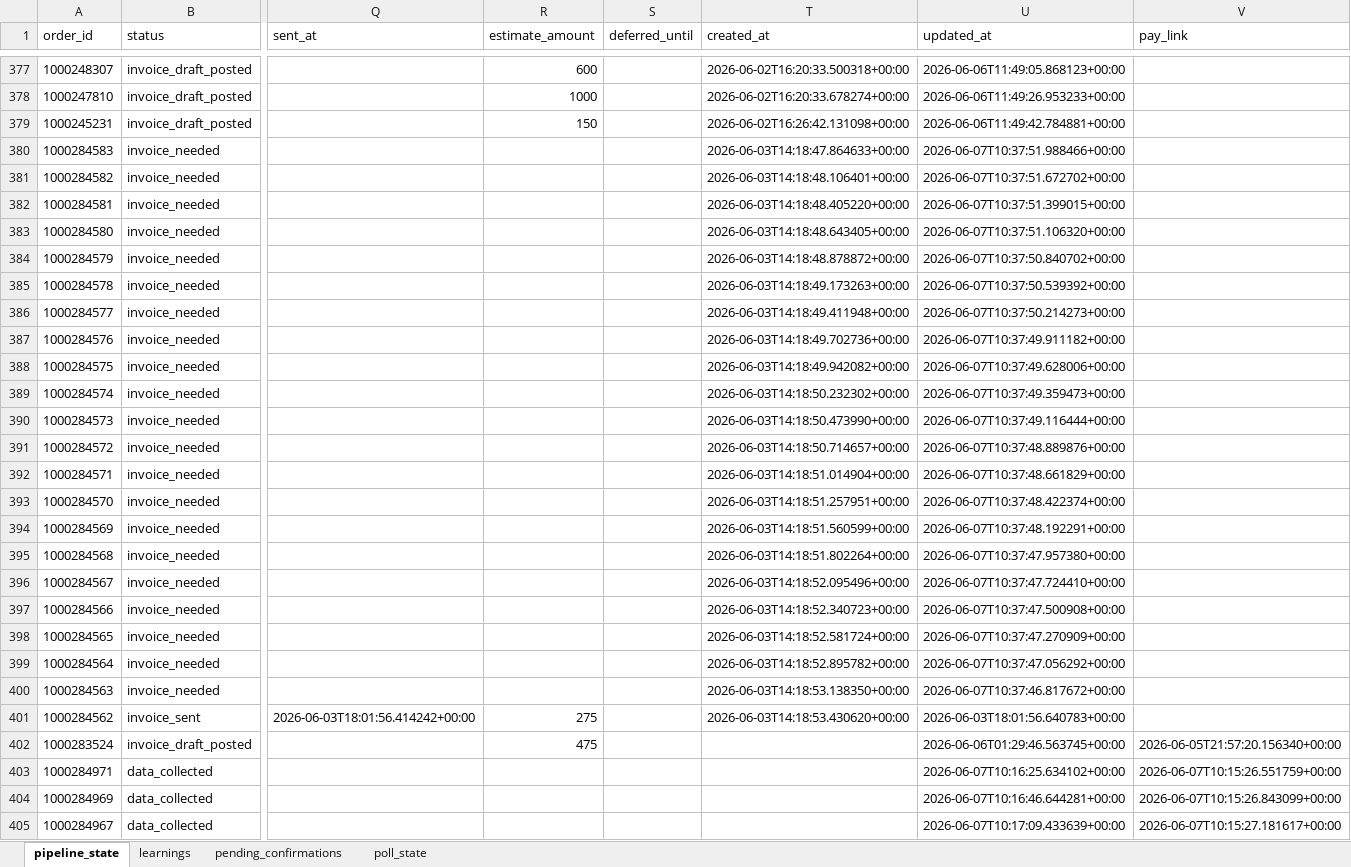
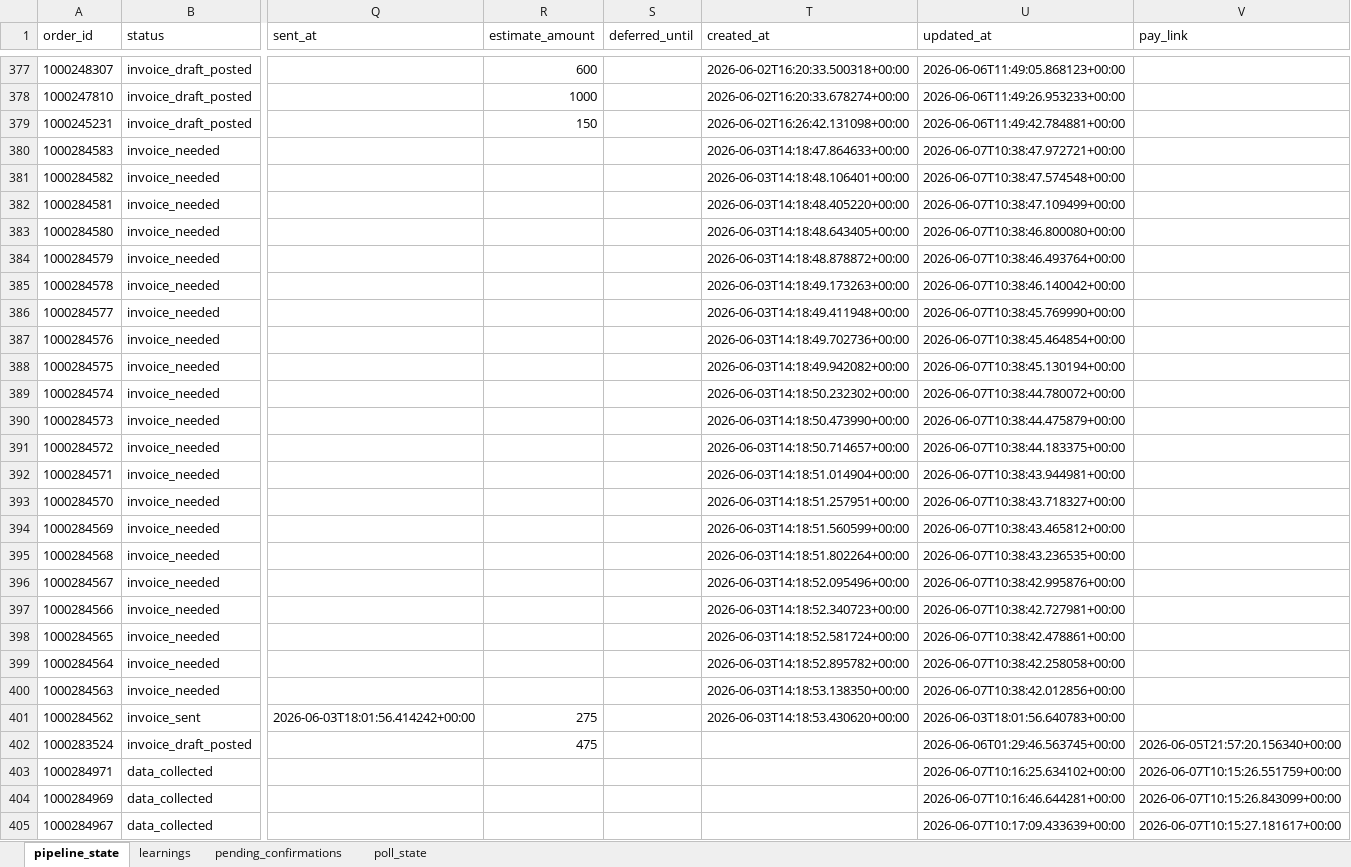
Before and after one commit to Nexgen-AI-Agents/FTF--Survey-Invoicing-Billing-Delivery-E2E-, an Excel workbook: data/invoice_pipeline_state.xlsx, sheet pipeline_state, drawn as a sheet; only a part is shown, gaps mark what is left out; values as stored, in another font and other column widths than the file's, no borders; the diff covers the shown part only; the diff names each change by its address in the sheet, - before the commit and + after, or states it on an @@ line.

Commit message:
chore: reset 21 Hillsborough Title to invoice_needed; exclude 8 internal/canceled orders [skip ci]

```diff
--- a/data/invoice_pipeline_state.xlsx (sheet pipeline_state)
+++ b/data/invoice_pipeline_state.xlsx (sheet pipeline_state)
-U380 (updated_at): 2026-06-07T10:37:51.988466+00:00
+U380 (updated_at): 2026-06-07T10:38:47.972721+00:00
-U381 (updated_at): 2026-06-07T10:37:51.672702+00:00
+U381 (updated_at): 2026-06-07T10:38:47.574548+00:00
-U382 (updated_at): 2026-06-07T10:37:51.399015+00:00
+U382 (updated_at): 2026-06-07T10:38:47.109499+00:00
-U383 (updated_at): 2026-06-07T10:37:51.106320+00:00
+U383 (updated_at): 2026-06-07T10:38:46.800080+00:00
-U384 (updated_at): 2026-06-07T10:37:50.840702+00:00
+U384 (updated_at): 2026-06-07T10:38:46.493764+00:00
-U385 (updated_at): 2026-06-07T10:37:50.539392+00:00
+U385 (updated_at): 2026-06-07T10:38:46.140042+00:00
-U386 (updated_at): 2026-06-07T10:37:50.214273+00:00
+U386 (updated_at): 2026-06-07T10:38:45.769990+00:00
-U387 (updated_at): 2026-06-07T10:37:49.911182+00:00
+U387 (updated_at): 2026-06-07T10:38:45.464854+00:00
-U388 (updated_at): 2026-06-07T10:37:49.628006+00:00
+U388 (updated_at): 2026-06-07T10:38:45.130194+00:00
-U389 (updated_at): 2026-06-07T10:37:49.359473+00:00
+U389 (updated_at): 2026-06-07T10:38:44.780072+00:00
-U390 (updated_at): 2026-06-07T10:37:49.116444+00:00
+U390 (updated_at): 2026-06-07T10:38:44.475879+00:00
-U391 (updated_at): 2026-06-07T10:37:48.889876+00:00
+U391 (updated_at): 2026-06-07T10:38:44.183375+00:00
-U392 (updated_at): 2026-06-07T10:37:48.661829+00:00
+U392 (updated_at): 2026-06-07T10:38:43.944981+00:00
-U393 (updated_at): 2026-06-07T10:37:48.422374+00:00
+U393 (updated_at): 2026-06-07T10:38:43.718327+00:00
-U394 (updated_at): 2026-06-07T10:37:48.192291+00:00
+U394 (updated_at): 2026-06-07T10:38:43.465812+00:00
-U395 (updated_at): 2026-06-07T10:37:47.957380+00:00
+U395 (updated_at): 2026-06-07T10:38:43.236535+00:00
-U396 (updated_at): 2026-06-07T10:37:47.724410+00:00
+U396 (updated_at): 2026-06-07T10:38:42.995876+00:00
-U397 (updated_at): 2026-06-07T10:37:47.500908+00:00
+U397 (updated_at): 2026-06-07T10:38:42.727981+00:00
-U398 (updated_at): 2026-06-07T10:37:47.270909+00:00
+U398 (updated_at): 2026-06-07T10:38:42.478861+00:00
-U399 (updated_at): 2026-06-07T10:37:47.056292+00:00
+U399 (updated_at): 2026-06-07T10:38:42.258058+00:00
-U400 (updated_at): 2026-06-07T10:37:46.817672+00:00
+U400 (updated_at): 2026-06-07T10:38:42.012856+00:00
```
Also changed, not shown: 8 edited cells elsewhere in this sheet, 1 other file.
